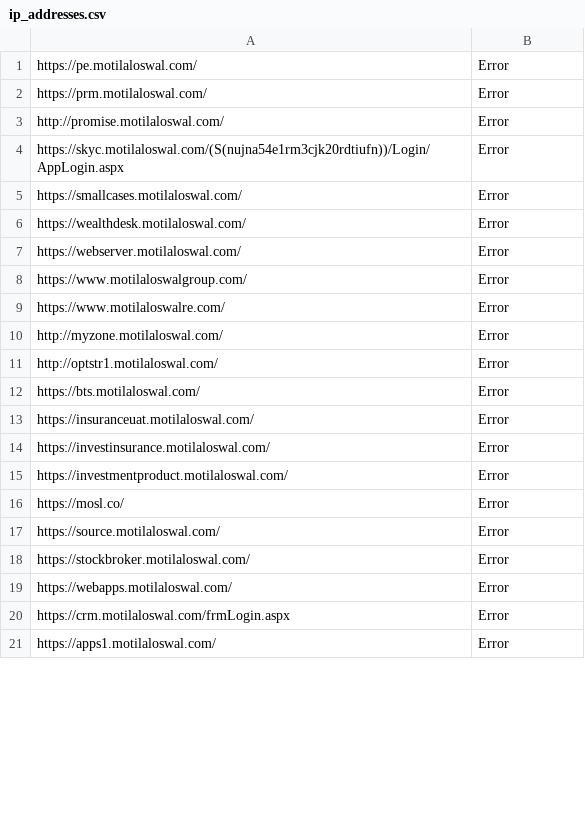
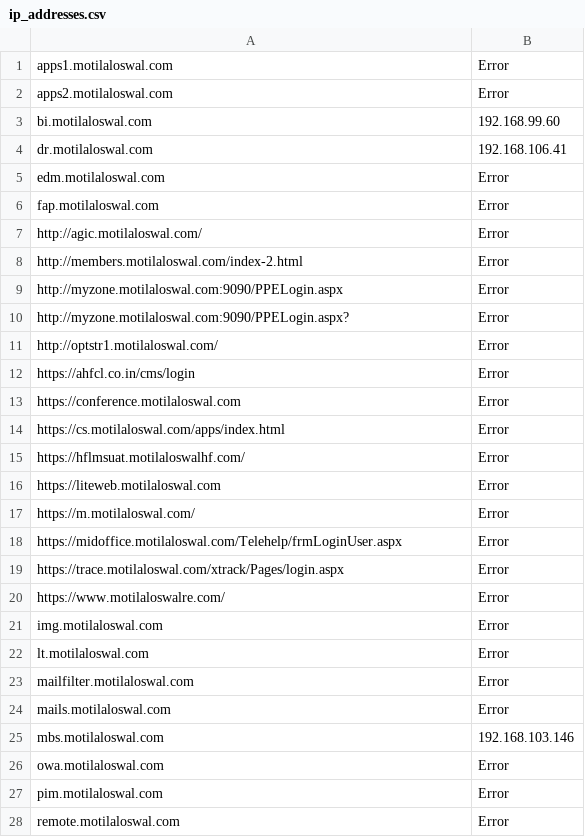
Before and after one commit to krrysis/IPtoolKit, a CSV file: IPforURL/ip_addresses.csv, drawn as a sheet; only a part is shown; the diff covers the shown part only.

Commit message:
comma serperated ip list

```diff
--- a/IPforURL/ip_addresses.csv
+++ b/IPforURL/ip_addresses.csv
@@ -1,21 +1,28 @@
-https://pe.motilaloswal.com/,Error
-https://prm.motilaloswal.com/,Error
-http://promise.motilaloswal.com/,Error
-https://skyc.motilaloswal.com/(S(nujna54e1rm3cjk20rdtiufn))/Login/AppLogin.aspx,Error
-https://smallcases.motilaloswal.com/,Error
-https://wealthdesk.motilaloswal.com/,Error
-https://webserver.motilaloswal.com/,Error
-https://www.motilaloswalgroup.com/,Error
+apps1.motilaloswal.com,Error
+apps2.motilaloswal.com,Error
+bi.motilaloswal.com,192.168.99.60
+dr.motilaloswal.com,192.168.106.41
+edm.motilaloswal.com,Error
+fap.motilaloswal.com,Error
+http://agic.motilaloswal.com/,Error
+http://members.motilaloswal.com/index-2.html,Error
+http://myzone.motilaloswal.com:9090/PPELogin.aspx,Error
+http://myzone.motilaloswal.com:9090/PPELogin.aspx?,Error
+http://optstr1.motilaloswal.com/,Error
+https://ahfcl.co.in/cms/login,Error
+https://conference.motilaloswal.com,Error
+https://cs.motilaloswal.com/apps/index.html,Error
+https://hflmsuat.motilaloswalhf.com/,Error
+https://liteweb.motilaloswal.com,Error
+https://m.motilaloswal.com/,Error
+https://midoffice.motilaloswal.com/Telehelp/frmLoginUser.aspx,Error
+https://trace.motilaloswal.com/xtrack/Pages/login.aspx,Error
 https://www.motilaloswalre.com/,Error
-http://myzone.motilaloswal.com/,Error
-http://optstr1.motilaloswal.com/,Error
-https://bts.motilaloswal.com/,Error
-https://insuranceuat.motilaloswal.com/,Error
-https://investinsurance.motilaloswal.com/,Error
-https://investmentproduct.motilaloswal.com/,Error
-https://mosl.co/,Error
-https://source.motilaloswal.com/,Error
-https://stockbroker.motilaloswal.com/,Error
-https://webapps.motilaloswal.com/,Error
-https://crm.motilaloswal.com/frmLogin.aspx ,Error
-https://apps1.motilaloswal.com/,Error
+img.motilaloswal.com,Error
+lt.motilaloswal.com,Error
+mailfilter.motilaloswal.com,Error
+mails.motilaloswal.com,Error
+mbs.motilaloswal.com,192.168.103.146
+owa.motilaloswal.com,Error
+pim.motilaloswal.com,Error
+remote.motilaloswal.com,Error
```
Also changed, not shown: 1 added row, 3 removed rows and 1 edited cell elsewhere in this file, 4 other files.
